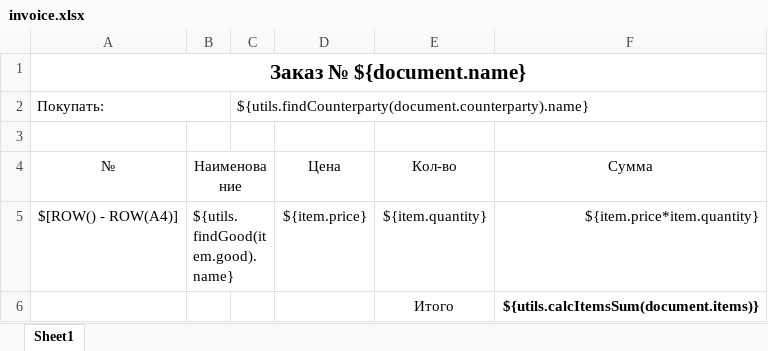
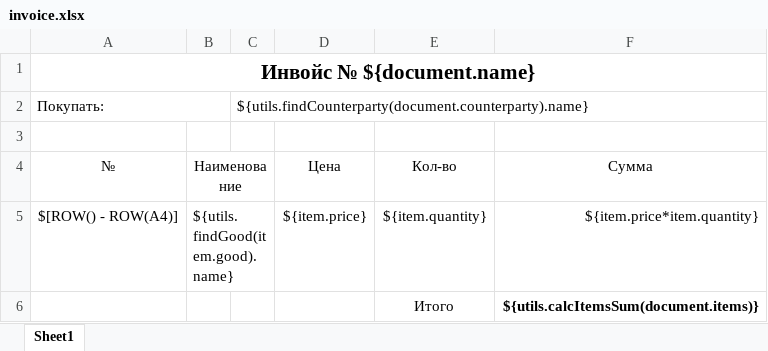
Before and after one commit to yernar-zh/jarkyn-backend, an Excel workbook: src/main/resources/jxls/template/supply/invoice.xlsx, sheet Sheet1, drawn as a sheet; values as stored, in another font and other column widths than the file's, no borders; the diff names each change by its address in the sheet, - before the commit and + after, or states it on an @@ line.

Commit message:
Remove ExportController and migrate export handling to DocumentService and relevant controllers

```diff
--- a/src/main/resources/jxls/template/supply/invoice.xlsx (sheet Sheet1)
+++ b/src/main/resources/jxls/template/supply/invoice.xlsx (sheet Sheet1)
-A1 (№): Заказ № ${document.name}
+A1 (№): Инвойс № ${document.name}
```
Also changed, not shown: 2 other files.
